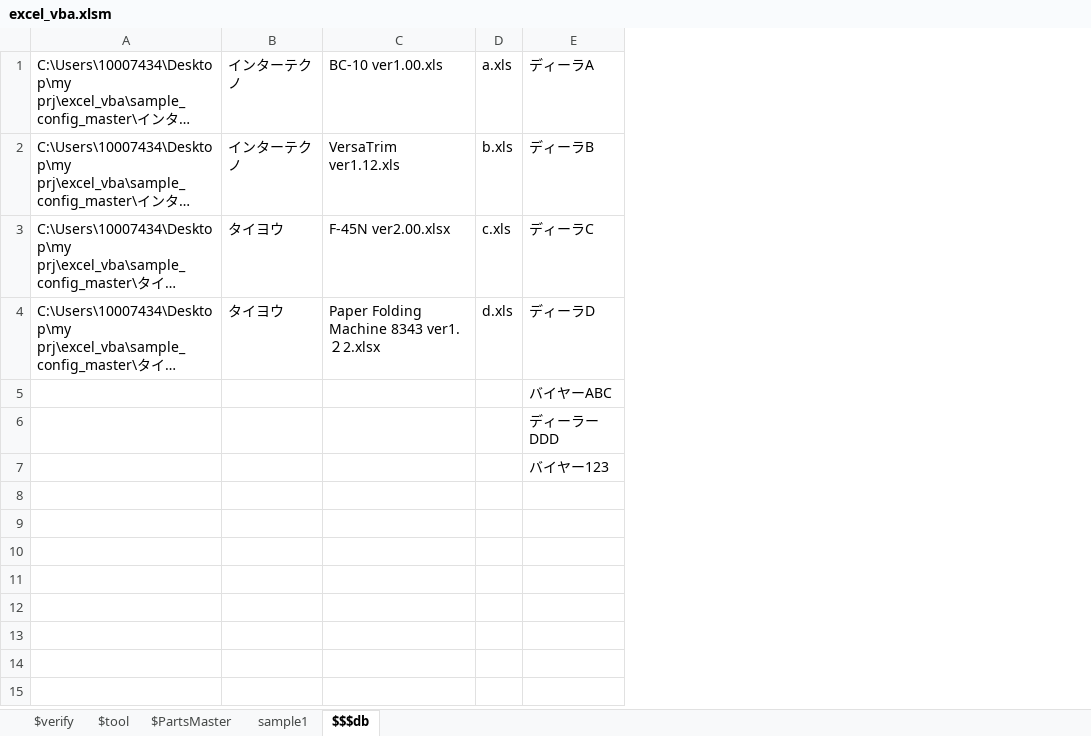
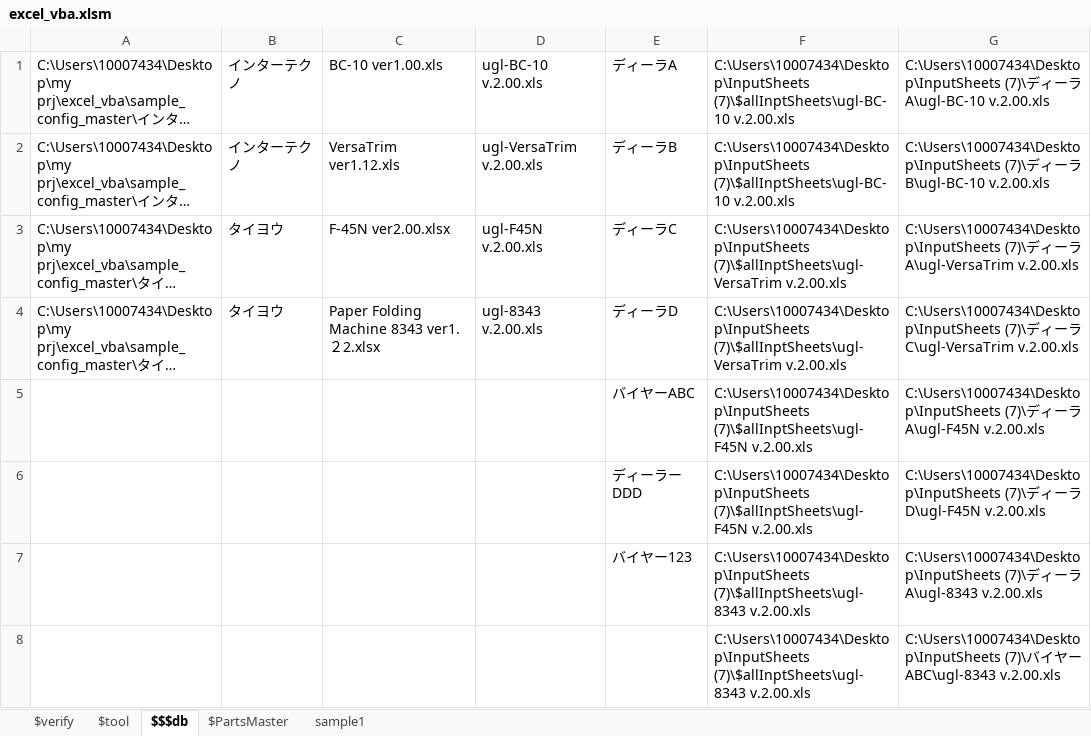
Before and after one commit to okagen/xlsVBA, an Excel workbook: excel_vba.xlsm, sheet $$$db, drawn as a sheet; long unchanged cells end in …; values as stored, in another font and other column widths than the file's, no borders; removed rows and columns are numbered as before the commit, all else as after; the diff names each change by its address in the sheet, - before the commit and + after, or states it on an @@ line.

```diff
--- a/excel_vba.xlsm (sheet $$$db)
+++ b/excel_vba.xlsm (sheet $$$db)
@@ sheet tab order changed: $verify | $tool | $$$db | $PartsMaster | sample1 @@
-column D, rows 1-4: a.xls | b.xls | c.xls | d.xls
+column D, rows 1-4: ugl-BC-10 v.2.00.xls | ugl-VersaTrim v.2.00.xls | ugl-F45N v.2.00.xls | ugl-8343 v.2.00.xls
+column F, rows 1-7: C:\Users\10007434\Desktop\InputSheets (7)\$allInptSheets\ugl-BC-10 v.2.00.xls | C:\Users\10007434\Desktop\InputSheets (7)\$allInptSheets\ugl-BC-10 v.2.00.xls | C:\Users\10007434\Desktop\InputSheets (7)\$allInptSheets\ugl-VersaTrim v.2.00.xls | C:\Users\10007434\Desktop\InputSheets (7)\$allInptSheets\ugl-VersaTrim v.2.00.xls | C:\Users\10007434\Desktop\InputSheets (7)\$allInptSheets\ugl-F45N v.2.00.xls | C:\Users\10007434\Desktop\InputSheets (7)\$allInptSheets\ugl-F45N v.2.00.xls | C:\Users\10007434\Desktop\InputSheets (7)\$allInptSheets\ugl-8343 v.2.00.xls
+column G, rows 1-7: C:\Users\10007434\Desktop\InputSheets (7)\ディーラA\ugl-BC-10 v.2.00.xls | C:\Users\10007434\Desktop\InputSheets (7)\ディーラB\ugl-BC-10 v.2.00.xls | C:\Users\10007434\Desktop\InputSheets (7)\ディーラA\ugl-VersaTrim v.2.00.xls | C:\Users\10007434\Desktop\InputSheets (7)\ディーラC\ugl-VersaTrim v.2.00.xls | C:\Users\10007434\Desktop\InputSheets (7)\ディーラA\ugl-F45N v.2.00.xls | C:\Users\10007434\Desktop\InputSheets (7)\ディーラD\ugl-F45N v.2.00.xls | C:\Users\10007434\Desktop\InputSheets (7)\ディーラA\ugl-8343 v.2.00.xls
+row 8:  |  |  |  |  | C:\Users\10007434\Desktop\InputSheets (7)\$allInptSheets\ugl-8343 v.2.00.xls | C:\Users\10007434\Desktop\InputSheets (7)\バイヤーABC\ugl-8343 v.2.00.xls
```
Also changed, not shown: sheet $tool, charts or pictures, 2 other files.
